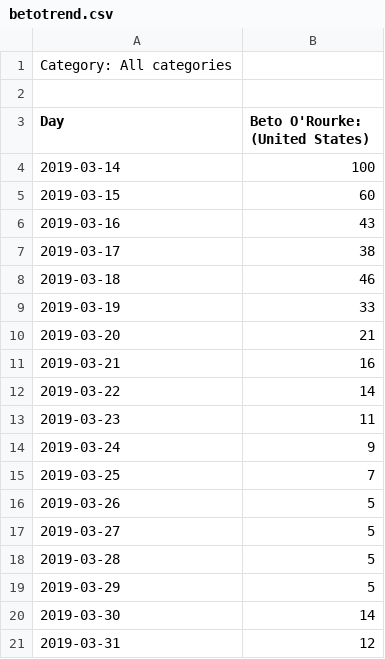
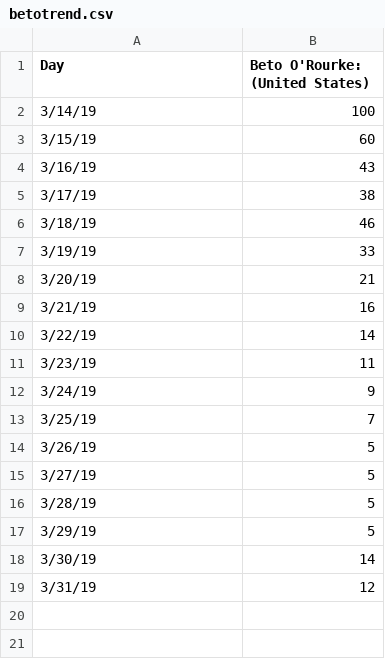
Before and after one commit to kaichinshih/COGS108_PoliticsAddicts, a CSV file: betotrend.csv, drawn as a sheet.

```diff
--- a/betotrend.csv
+++ b/betotrend.csv
@@ -1,21 +1,19 @@
-Category: All categories
-
 Day,Beto O'Rourke: (United States)
-2019-03-14,100
-2019-03-15,60
-2019-03-16,43
-2019-03-17,38
-2019-03-18,46
-2019-03-19,33
-2019-03-20,21
-2019-03-21,16
-2019-03-22,14
-2019-03-23,11
-2019-03-24,9
-2019-03-25,7
-2019-03-26,5
-2019-03-27,5
-2019-03-28,5
-2019-03-29,5
-2019-03-30,14
-2019-03-31,12
+3/14/19,100
+3/15/19,60
+3/16/19,43
+3/17/19,38
+3/18/19,46
+3/19/19,33
+3/20/19,21
+3/21/19,16
+3/22/19,14
+3/23/19,11
+3/24/19,9
+3/25/19,7
+3/26/19,5
+3/27/19,5
+3/28/19,5
+3/29/19,5
+3/30/19,14
+3/31/19,12
```
Also changed, not shown: bernietrend.csv, kamalatrend.csv, 3 other files.
